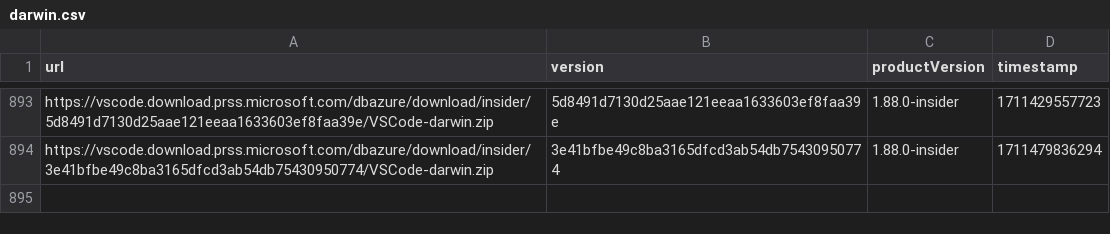
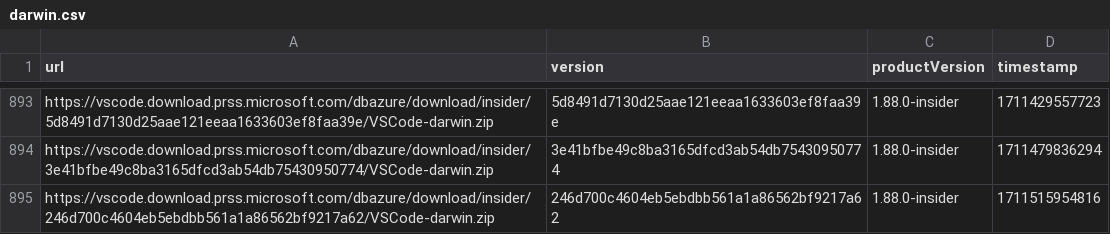
Before and after one commit to yamachu/vscode-insiders-tracker, a CSV file: darwin.csv, drawn as a sheet; only a part is shown, gaps mark what is left out; the diff names each change by its address in the sheet, - before the commit and + after, or states it on an @@ line.

```diff
--- a/darwin.csv
+++ b/darwin.csv
+row 895: https://vscode.download.prss.microsoft.com/dbazure/download/insider/246d700c4604eb5ebdbb561a1a86562bf9217a62/VSCode-darwin.zip | 246d700c4604eb5ebdbb561a1a86562bf9217a62 | 1.88.0-insider | 1711515954816
```
